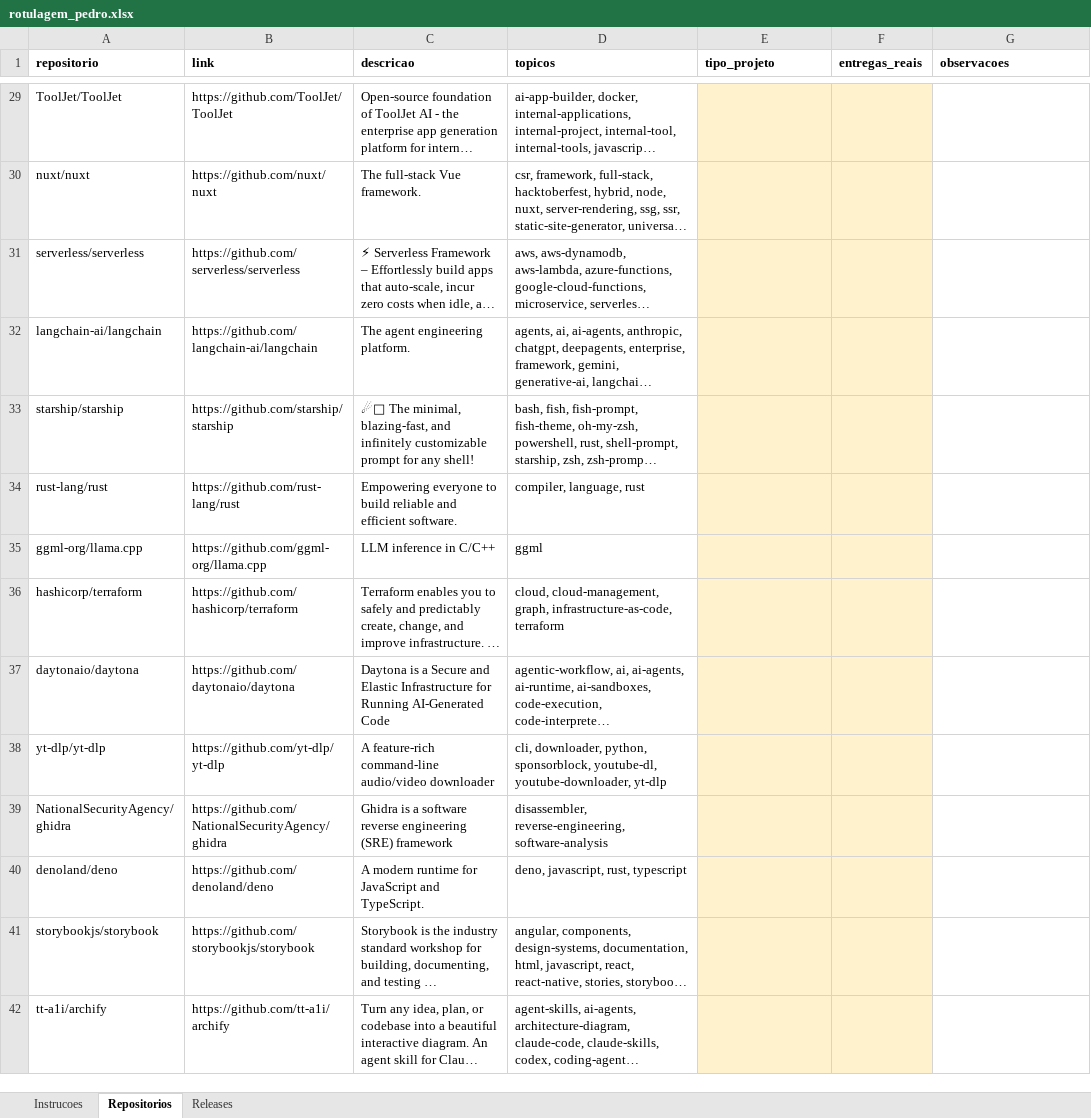
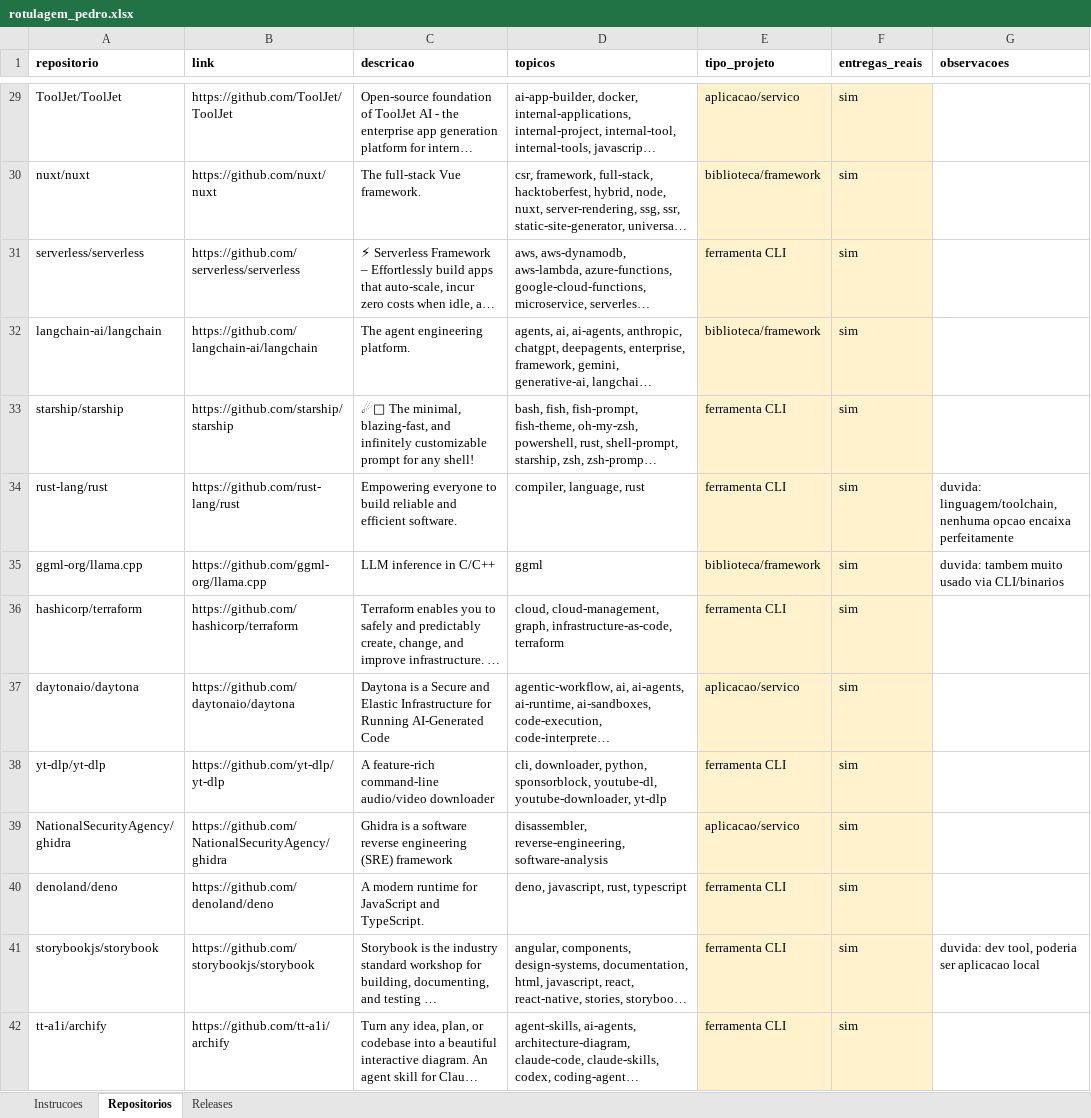
Before and after one commit to JoaoRajao/lab-medicao, an Excel workbook: labs/lab03_dora/amostra_ouro/rotulagem_pedro.xlsx, sheet Repositorios, drawn as a sheet; only a part is shown, gaps mark what is left out; long unchanged cells end in …; values as stored, in another font and other column widths than the file's, no borders; the diff covers the shown part only; the diff names each change by its address in the sheet, - before the commit and + after, or states it on an @@ line.

```diff
--- a/labs/lab03_dora/amostra_ouro/rotulagem_pedro.xlsx (sheet Repositorios)
+++ b/labs/lab03_dora/amostra_ouro/rotulagem_pedro.xlsx (sheet Repositorios)
-E29 (tipo_projeto): (empty)
+E29 (tipo_projeto): aplicacao/servico
-F29:F42 (entregas_reais): (empty)
+F29:F42 (entregas_reais): sim
-E30 (tipo_projeto): (empty)
+E30 (tipo_projeto): biblioteca/framework
-E31 (tipo_projeto): (empty)
+E31 (tipo_projeto): ferramenta CLI
-E32 (tipo_projeto): (empty)
+E32 (tipo_projeto): biblioteca/framework
-E33:E34 (tipo_projeto): (empty)
+E33:E34 (tipo_projeto): ferramenta CLI
-G34 (observacoes): (empty)
+G34 (observacoes): duvida: linguagem/toolchain, nenhuma opcao encaixa perfeitamente
-E35 (tipo_projeto): (empty)
+E35 (tipo_projeto): biblioteca/framework
-G35 (observacoes): (empty)
+G35 (observacoes): duvida: tambem muito usado via CLI/binarios
-E36 (tipo_projeto): (empty)
+E36 (tipo_projeto): ferramenta CLI
-E37 (tipo_projeto): (empty)
+E37 (tipo_projeto): aplicacao/servico
-E38 (tipo_projeto): (empty)
+E38 (tipo_projeto): ferramenta CLI
-E39 (tipo_projeto): (empty)
+E39 (tipo_projeto): aplicacao/servico
-E40:E42 (tipo_projeto): (empty)
+E40:E42 (tipo_projeto): ferramenta CLI
-G41 (observacoes): (empty)
+G41 (observacoes): duvida: dev tool, poderia ser aplicacao local
```
Also changed, not shown: 102 edited cells elsewhere in this sheet, sheet Releases.
